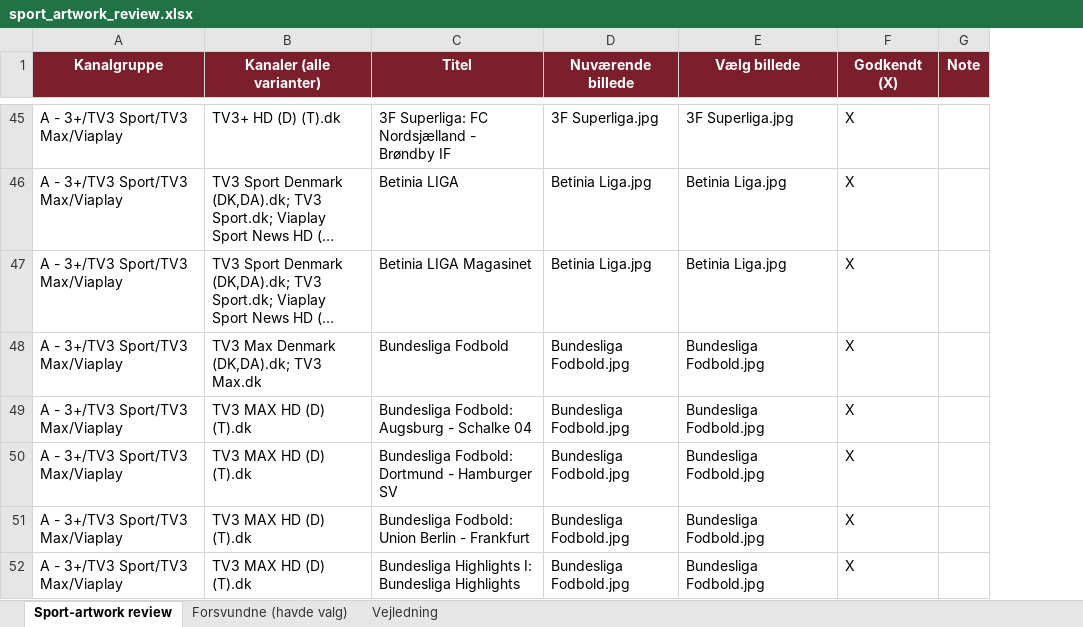
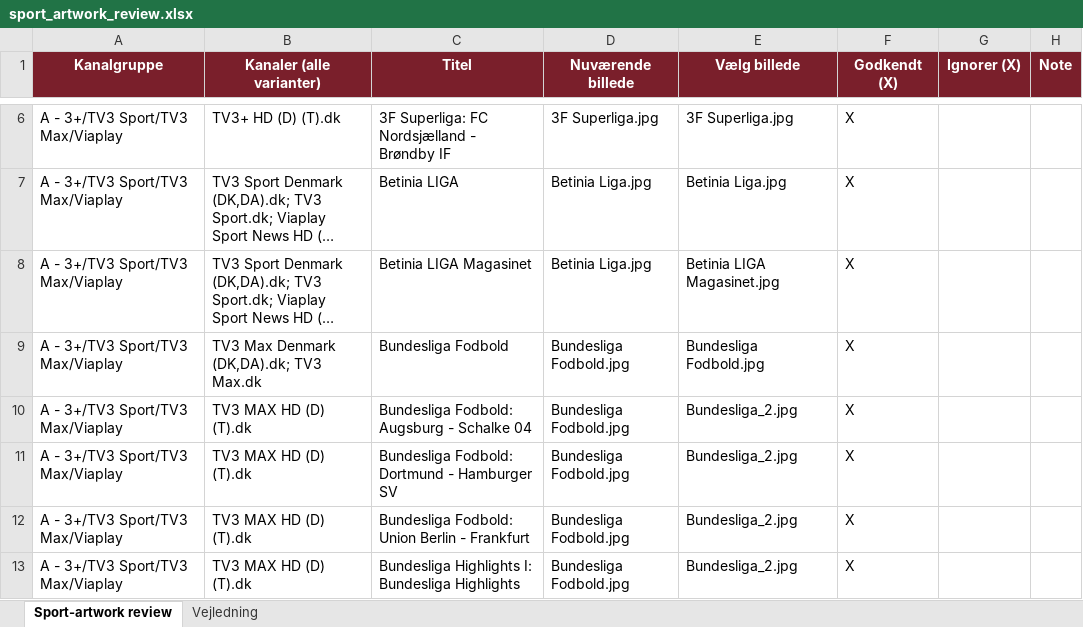
Before and after one commit to flanaganz/epgoal, an Excel workbook: data/sport_artwork_review.xlsx, sheet Sport-artwork review, drawn as a sheet; only a part is shown, gaps mark what is left out; long unchanged cells end in …; values as stored, in another font and other column widths than the file's, no borders; addresses are those after the commit; the diff covers the shown part only; the diff names each change by its address in the sheet, - before the commit and + after, or states it on an @@ line.

Commit message:
Auto-sync EPG (sport-billeder) 2026-08-30 19:31:49

```diff
--- a/data/sport_artwork_review.xlsx (sheet Sport-artwork review)
+++ b/data/sport_artwork_review.xlsx (sheet Sport-artwork review)
-sheet tab: Forsvundne (havde valg)
+column G (Ignorer (X)), empty
-E8 (Vælg billede): Betinia Liga.jpg
+E8 (Vælg billede): Betinia LIGA Magasinet.jpg
-E10:E13 (Vælg billede): Bundesliga Fodbold.jpg
+E10:E13 (Vælg billede): Bundesliga_2.jpg
```
Also changed, not shown: 17 added rows, 87 removed rows, 3 moved rows and 14 edited cells elsewhere in this sheet, data/sport_artwork_review.BACKUP.xlsx, 18 other files.
